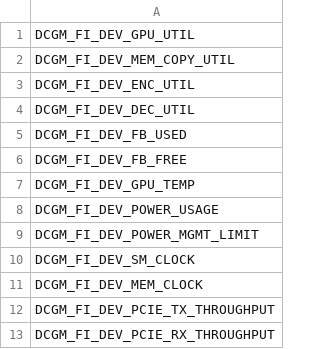
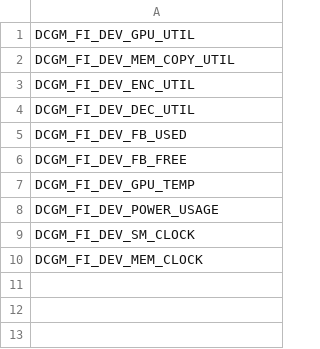
Before and after one commit to dwetmore/gpu-observability-gitops, a CSV file: apps/gpu-operator/dcgm-metrics.csv, drawn as a sheet; the diff names each change by its address in the sheet, - before the commit and + after, or states it on an @@ line.

Commit message:
Use only supported DCGM metrics and replace empty panels

```diff
--- a/apps/gpu-operator/dcgm-metrics.csv
+++ b/apps/gpu-operator/dcgm-metrics.csv
-row 9: DCGM_FI_DEV_POWER_MGMT_LIMIT
-row 12: DCGM_FI_DEV_PCIE_TX_THROUGHPUT
-row 13: DCGM_FI_DEV_PCIE_RX_THROUGHPUT
```
Also changed, not shown: apps/gpu-operator/extras/dcgm-metrics.csv, apps/monitoring/extras/dcgm-metrics.csv, 2 other files.
